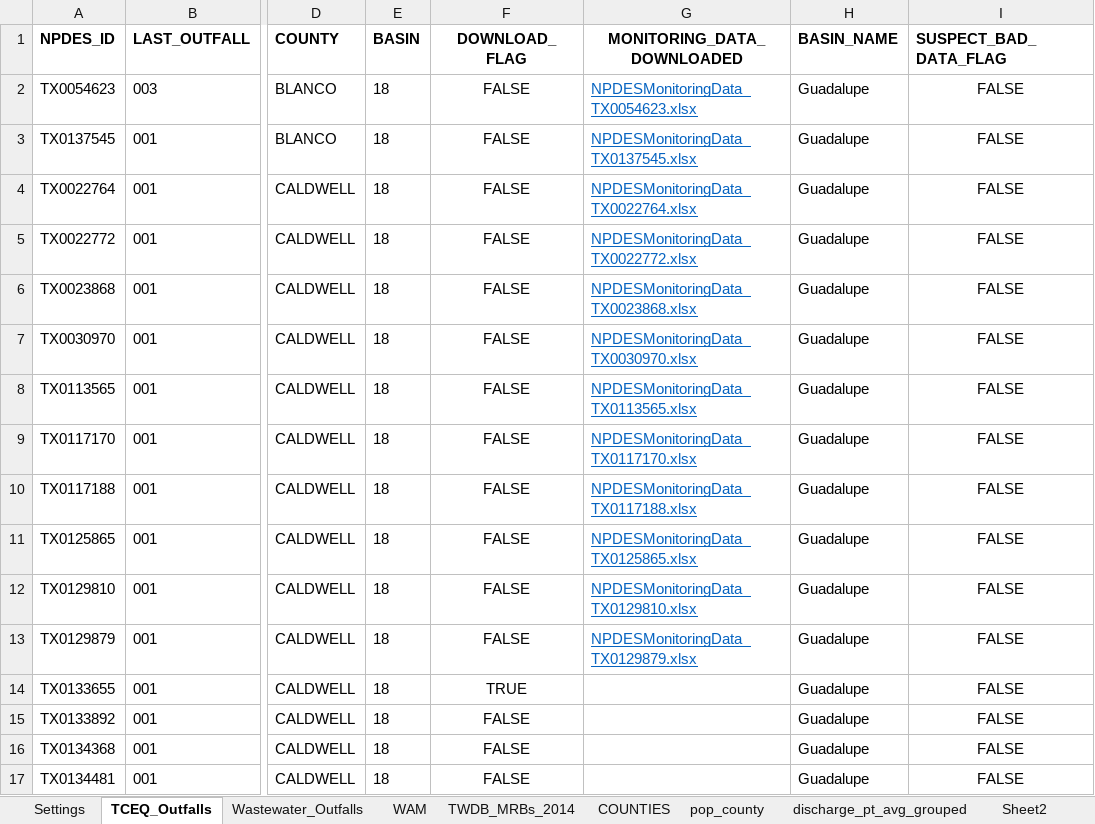
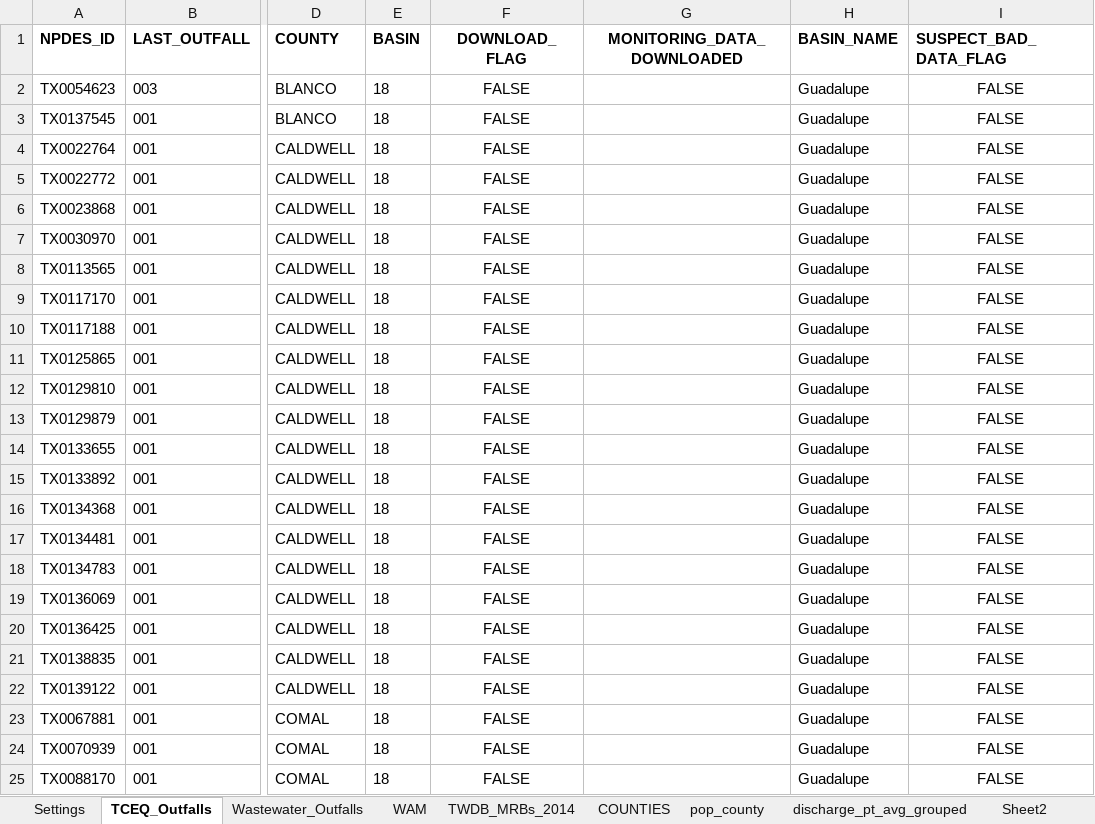
Before and after one commit to bthaman/NPDES_download, an Excel workbook: _WWTP_download_tool.xlsm, sheet TCEQ_Outfalls, drawn as a sheet; only a part is shown, gaps mark what is left out; the shorter side is filled out with more unchanged rows; values as stored, in another font and other column widths than the file's, no borders; conditional formats not drawn; the diff names each change by its address in the sheet, - before the commit and + after, or states it on an @@ line.

```diff
--- a/_WWTP_download_tool.xlsm (sheet TCEQ_Outfalls)
+++ b/_WWTP_download_tool.xlsm (sheet TCEQ_Outfalls)
-G2 (MONITORING_DATA_DOWNLOADED): NPDESMonitoringData_TX0054623.xlsx
+G2 (MONITORING_DATA_DOWNLOADED): (empty)
-G3 (MONITORING_DATA_DOWNLOADED): NPDESMonitoringData_TX0137545.xlsx
+G3 (MONITORING_DATA_DOWNLOADED): (empty)
-G4 (MONITORING_DATA_DOWNLOADED): NPDESMonitoringData_TX0022764.xlsx
+G4 (MONITORING_DATA_DOWNLOADED): (empty)
-G5 (MONITORING_DATA_DOWNLOADED): NPDESMonitoringData_TX0022772.xlsx
+G5 (MONITORING_DATA_DOWNLOADED): (empty)
-G6 (MONITORING_DATA_DOWNLOADED): NPDESMonitoringData_TX0023868.xlsx
+G6 (MONITORING_DATA_DOWNLOADED): (empty)
-G7 (MONITORING_DATA_DOWNLOADED): NPDESMonitoringData_TX0030970.xlsx
+G7 (MONITORING_DATA_DOWNLOADED): (empty)
-G8 (MONITORING_DATA_DOWNLOADED): NPDESMonitoringData_TX0113565.xlsx
+G8 (MONITORING_DATA_DOWNLOADED): (empty)
-G9 (MONITORING_DATA_DOWNLOADED): NPDESMonitoringData_TX0117170.xlsx
+G9 (MONITORING_DATA_DOWNLOADED): (empty)
-G10 (MONITORING_DATA_DOWNLOADED): NPDESMonitoringData_TX0117188.xlsx
+G10 (MONITORING_DATA_DOWNLOADED): (empty)
-G11 (MONITORING_DATA_DOWNLOADED): NPDESMonitoringData_TX0125865.xlsx
+G11 (MONITORING_DATA_DOWNLOADED): (empty)
-G12 (MONITORING_DATA_DOWNLOADED): NPDESMonitoringData_TX0129810.xlsx
+G12 (MONITORING_DATA_DOWNLOADED): (empty)
-G13 (MONITORING_DATA_DOWNLOADED): NPDESMonitoringData_TX0129879.xlsx
+G13 (MONITORING_DATA_DOWNLOADED): (empty)
-F14 (DOWNLOAD_FLAG): TRUE
+F14 (DOWNLOAD_FLAG): FALSE
```
Also changed, not shown: sheet Settings, 7 other files.
